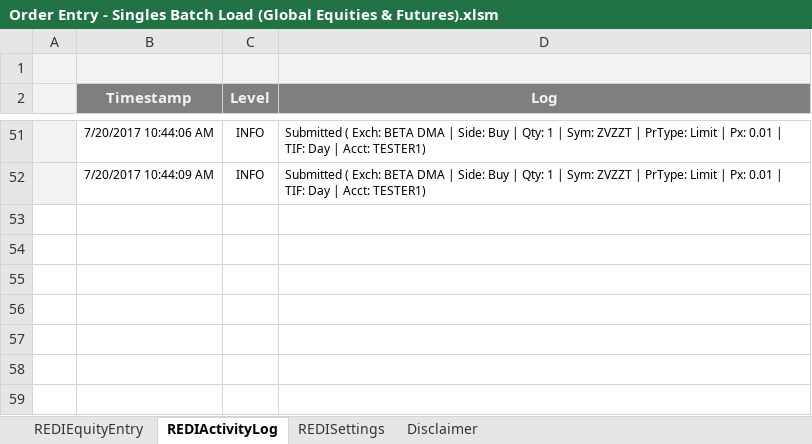
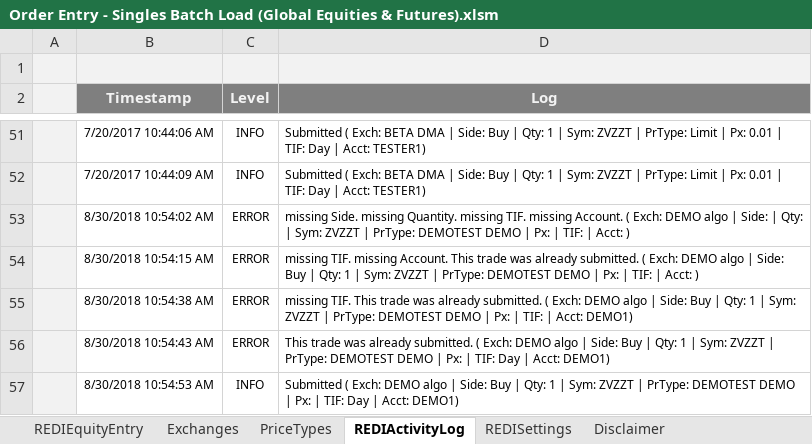
Before and after one commit to LSEG-API-Samples/Example.REDI.VB.ExcelExamples, an Excel workbook: Order Entry - Singles Batch Load (Global Equities & Futures).xlsm, sheet REDIActivityLog, drawn as a sheet; only a part is shown, gaps mark what is left out; values as stored, in another font and other column widths than the file's, no borders; charts and pictures and conditional formats not drawn; the diff names each change by its address in the sheet, - before the commit and + after, or states it on an @@ line.

```diff
--- a/Order Entry - Singles Batch Load (Global Equities & Futures).xlsm (sheet REDIActivityLog)
+++ b/Order Entry - Singles Batch Load (Global Equities & Futures).xlsm (sheet REDIActivityLog)
+sheet tab: Exchanges
+sheet tab: PriceTypes
+row 53:  | 8/30/2018 10:54:02 AM | ERROR | missing Side. missing Quantity. missing TIF. missing Account. ( Exch: DEMO algo | Side: | Qty: | Sym: ZVZZT | PrType: DEMOTEST DEMO | Px: | TIF: | Acct: )
+row 54:  | 8/30/2018 10:54:15 AM | ERROR | missing TIF. missing Account. This trade was already submitted. ( Exch: DEMO algo | Side: Buy | Qty: 1 | Sym: ZVZZT | PrType: DEMOTEST DEMO | Px: | TIF: | Acct: )
+row 55:  | 8/30/2018 10:54:38 AM | ERROR | missing TIF. This trade was already submitted. ( Exch: DEMO algo | Side: Buy | Qty: 1 | Sym: ZVZZT | PrType: DEMOTEST DEMO | Px: | TIF: | Acct: DEMO1)
+row 56:  | 8/30/2018 10:54:43 AM | ERROR | This trade was already submitted. ( Exch: DEMO algo | Side: Buy | Qty: 1 | Sym: ZVZZT | PrType: DEMOTEST DEMO | Px: | TIF: Day | Acct: DEMO1)
+row 57:  | 8/30/2018 10:54:53 AM | INFO | Submitted ( Exch: DEMO algo | Side: Buy | Qty: 1 | Sym: ZVZZT | PrType: DEMOTEST DEMO | Px: | TIF: Day | Acct: DEMO1)
```
Also changed, not shown: sheet REDISettings, sheet REDIEquityEntry, charts or pictures.
